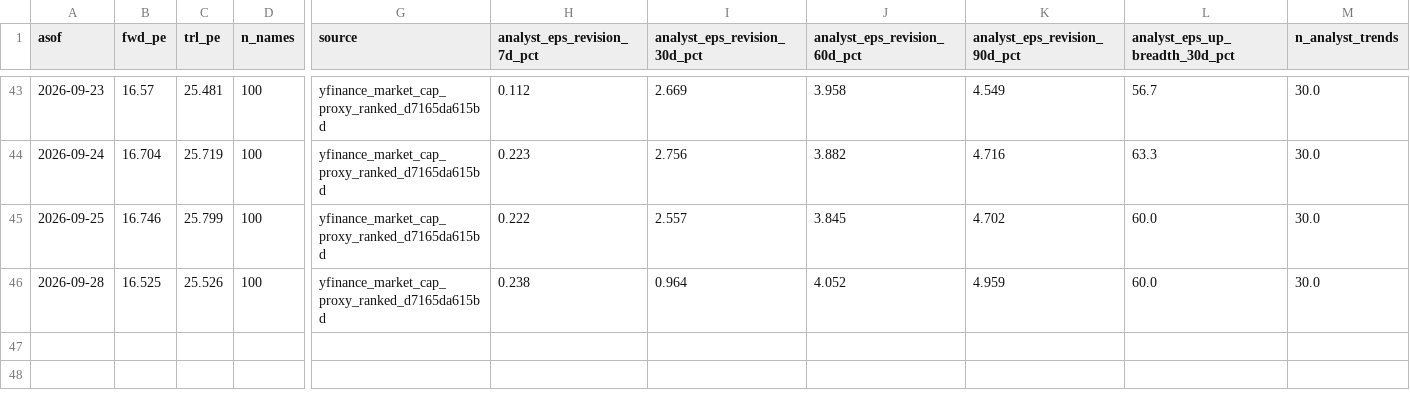
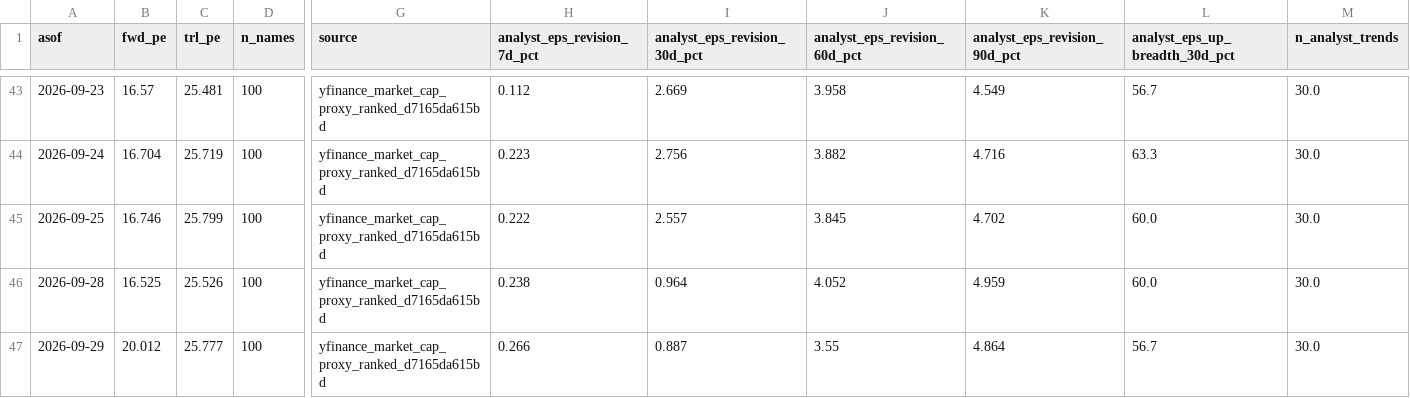
Before and after one commit to jsmc0818/reality-sentiment-engine, a CSV file: data/eps_history_sp500.csv, drawn as a sheet; only a part is shown, gaps mark what is left out; rows hold the shown columns only; the diff names each change by its address in the sheet, - before the commit and + after, or states it on an @@ line.

```diff
--- a/data/eps_history_sp500.csv
+++ b/data/eps_history_sp500.csv
+row 47: 2026-09-29 | 20.012 | 25.777 | 100 | yfinance_market_cap_proxy_ranked_d7165da615bd | 0.266 | 0.887 | 3.55 | 4.864 | 56.7 | 30.0
```
Also changed, not shown: data/eps_history_mag7.csv, data/eps_history_ndx100.csv, 7 other files.
